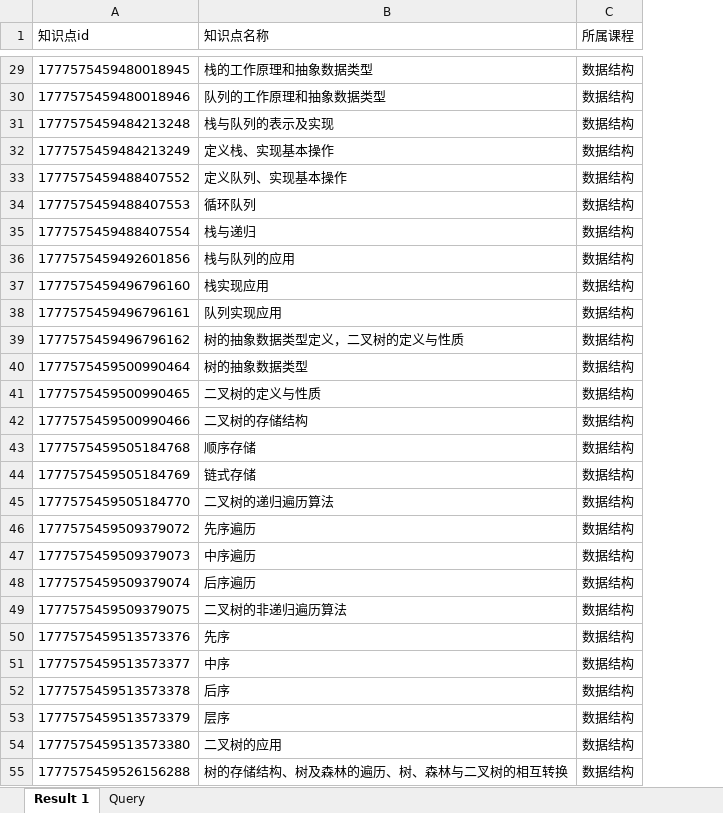
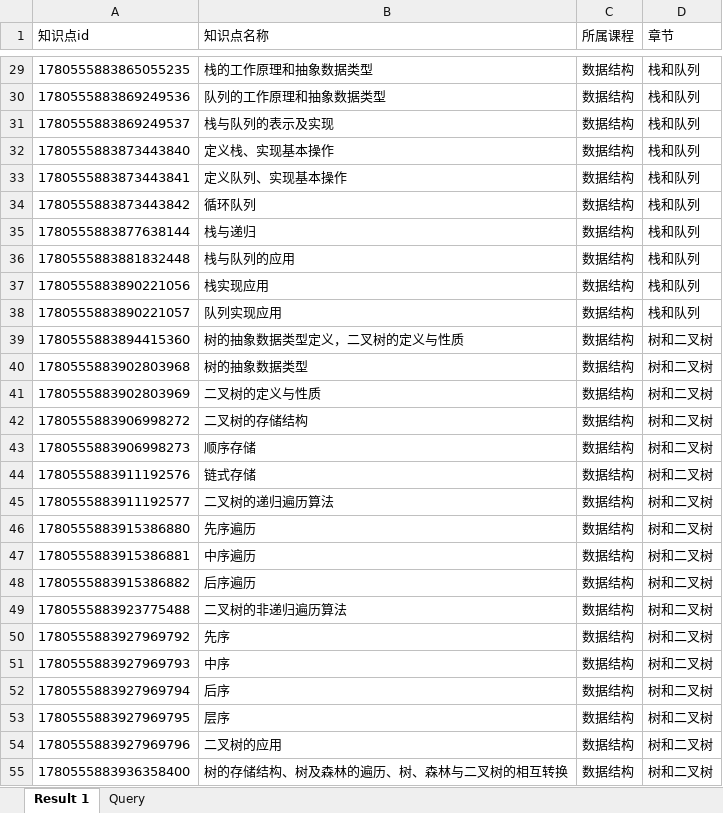
Before and after one commit to sdfing/Knowledge_, an Excel workbook: data/knowledge_point.xlsx, sheet Result 1, drawn as a sheet; only a part is shown, gaps mark what is left out; values as stored, in another font and other column widths than the file's, no borders; the diff covers the shown part only; the diff names each change by its address in the sheet, - before the commit and + after, or states it on an @@ line.

```diff
--- a/data/knowledge_point.xlsx (sheet Result 1)
+++ b/data/knowledge_point.xlsx (sheet Result 1)
+column D (章节), rows 29-55: 栈和队列 | 栈和队列 | 栈和队列 | 栈和队列 | 栈和队列 | 栈和队列 | 栈和队列 | 栈和队列 | 栈和队列 | 栈和队列 | 树和二叉树 | 树和二叉树 | 树和二叉树 | 树和二叉树 | 树和二叉树 | 树和二叉树 | 树和二叉树 | 树和二叉树 | 树和二叉树 | 树和二叉树 | 树和二叉树 | 树和二叉树 | 树和二叉树 | 树和二叉树 | 树和二叉树 | 树和二叉树 | 树和二叉树
-A29 (知识点id): 1777575459480018945
+A29 (知识点id): 1780555883865055235
-A30 (知识点id): 1777575459480018946
+A30 (知识点id): 1780555883869249536
-A31 (知识点id): 1777575459484213248
+A31 (知识点id): 1780555883869249537
-A32 (知识点id): 1777575459484213249
+A32 (知识点id): 1780555883873443840
-A33 (知识点id): 1777575459488407552
+A33 (知识点id): 1780555883873443841
-A34 (知识点id): 1777575459488407553
+A34 (知识点id): 1780555883873443842
-A35 (知识点id): 1777575459488407554
+A35 (知识点id): 1780555883877638144
-A36 (知识点id): 1777575459492601856
+A36 (知识点id): 1780555883881832448
-A37 (知识点id): 1777575459496796160
+A37 (知识点id): 1780555883890221056
-A38 (知识点id): 1777575459496796161
+A38 (知识点id): 1780555883890221057
-A39 (知识点id): 1777575459496796162
+A39 (知识点id): 1780555883894415360
-A40 (知识点id): 1777575459500990464
+A40 (知识点id): 1780555883902803968
-A41 (知识点id): 1777575459500990465
+A41 (知识点id): 1780555883902803969
-A42 (知识点id): 1777575459500990466
+A42 (知识点id): 1780555883906998272
-A43 (知识点id): 1777575459505184768
+A43 (知识点id): 1780555883906998273
-A44 (知识点id): 1777575459505184769
+A44 (知识点id): 1780555883911192576
-A45 (知识点id): 1777575459505184770
+A45 (知识点id): 1780555883911192577
-A46 (知识点id): 1777575459509379072
+A46 (知识点id): 1780555883915386880
-A47 (知识点id): 1777575459509379073
+A47 (知识点id): 1780555883915386881
-A48 (知识点id): 1777575459509379074
+A48 (知识点id): 1780555883915386882
-A49 (知识点id): 1777575459509379075
+A49 (知识点id): 1780555883923775488
-A50 (知识点id): 1777575459513573376
+A50 (知识点id): 1780555883927969792
-A51 (知识点id): 1777575459513573377
+A51 (知识点id): 1780555883927969793
-A52 (知识点id): 1777575459513573378
+A52 (知识点id): 1780555883927969794
-A53 (知识点id): 1777575459513573379
+A53 (知识点id): 1780555883927969795
-A54 (知识点id): 1777575459513573380
+A54 (知识点id): 1780555883927969796
-A55 (知识点id): 1777575459526156288
+A55 (知识点id): 1780555883936358400
```
Also changed, not shown: 85 edited cells elsewhere in this sheet, 7 other files.
